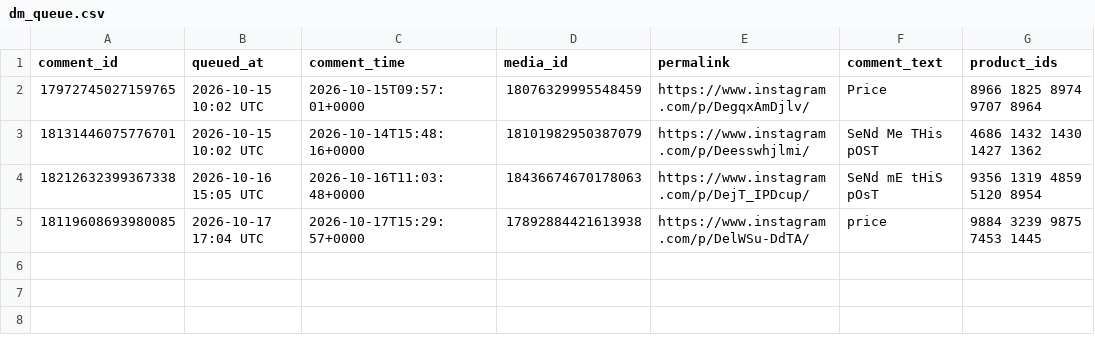
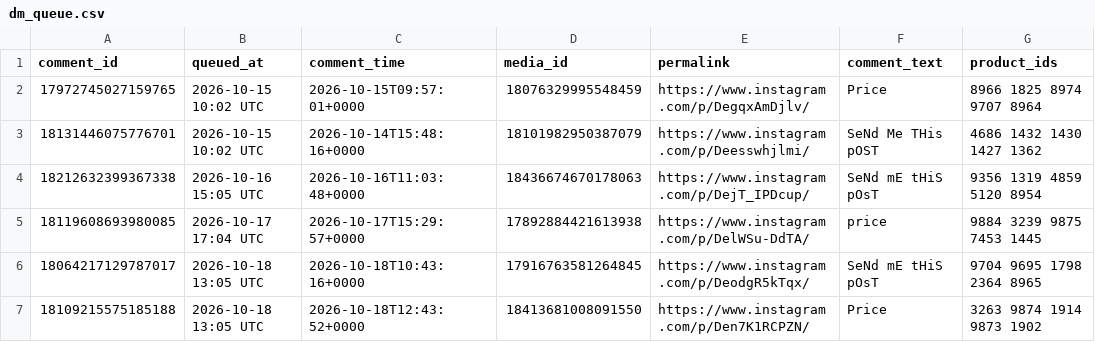
Before and after one commit to masterjewora-rgb/jewora-instagram, a CSV file: dm_queue.csv, drawn as a sheet.

```diff
--- a/dm_queue.csv
+++ b/dm_queue.csv
@@ -5 +5,3 @@ comment_id,queued_at,comment_time,media_id,permalink,comment_text,product_ids
 18119608693980085,2026-10-17 17:04 UTC,2026-10-17T15:29:57+0000,17892884421613938,https://www.instagram.com/p/DelWSu-DdTA/,price,9884 3239 9875 7453 1445
+18064217129787017,2026-10-18 13:05 UTC,2026-10-18T10:43:16+0000,17916763581264845,https://www.instagram.com/p/DeodgR5kTqx/,SeNd mE tHiS pOsT,9704 9695 1798 2364 8965
+18109215575185188,2026-10-18 13:05 UTC,2026-10-18T12:43:52+0000,18413681008091550,https://www.instagram.com/p/Den7K1RCPZN/,Price,3263 9874 1914 9873 1902
```
Also changed, not shown: replied.csv.
